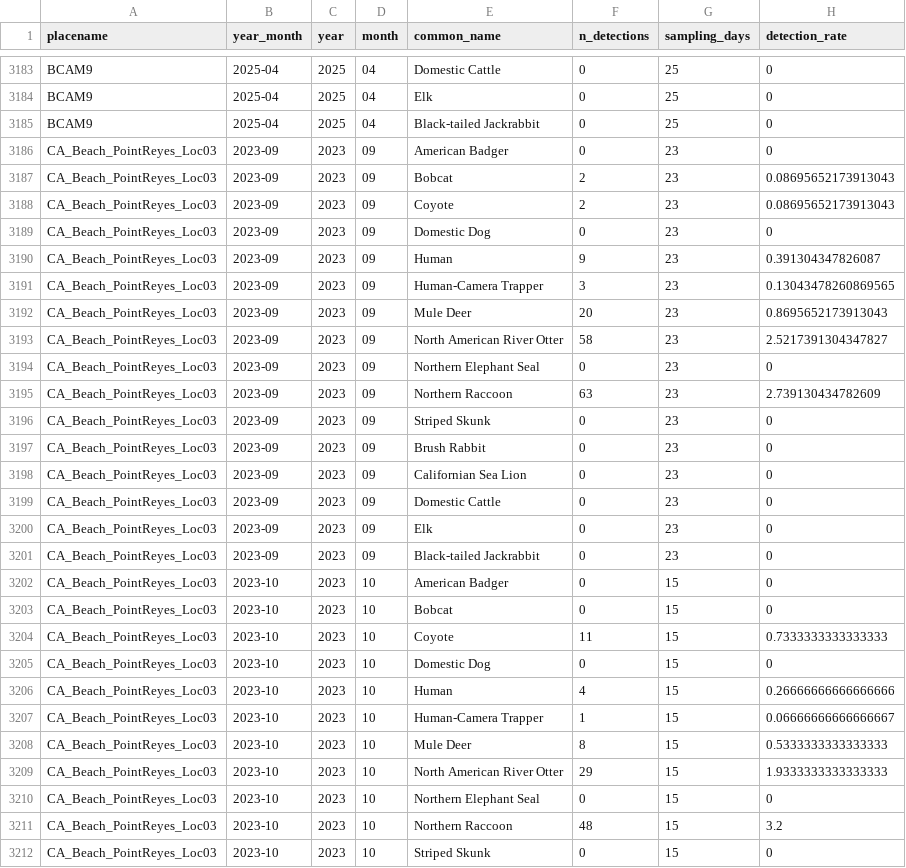
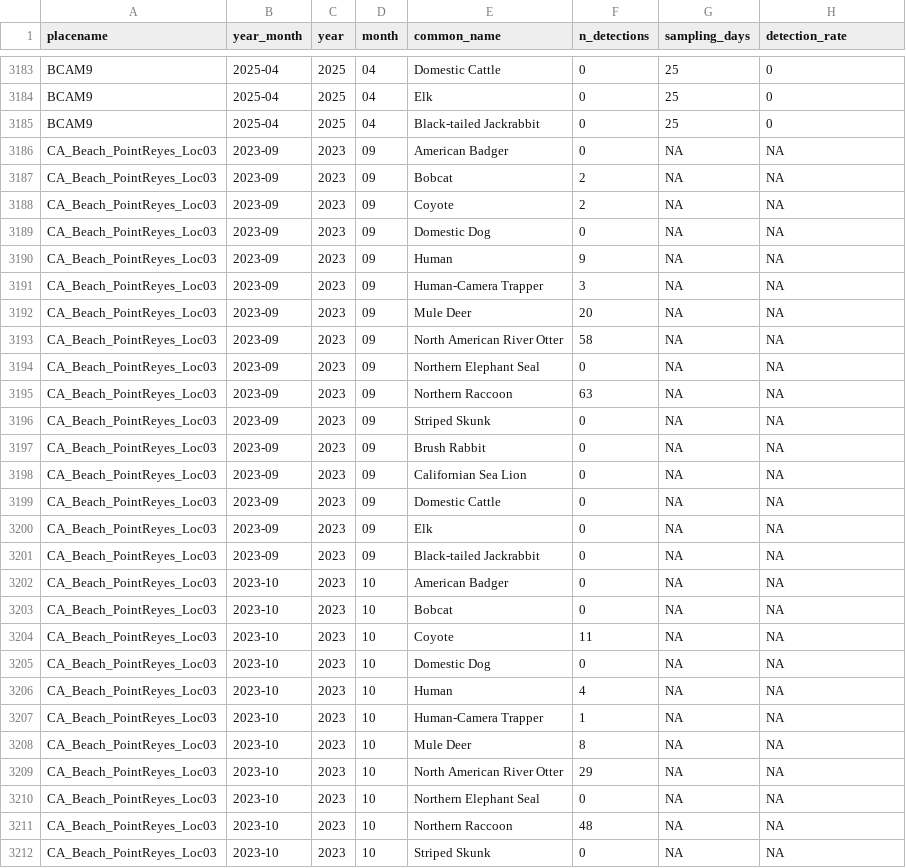
Before and after one commit to fgerraty/PORE_Beach_Cameras, a CSV file: data/processed/summarized_detection_rate_monthly.csv, drawn as a sheet; only a part is shown, gaps mark what is left out; the diff covers the shown part only.

```diff
--- a/data/processed/summarized_detection_rate_monthly.csv
+++ b/data/processed/summarized_detection_rate_monthly.csv
@@ -3185,28 +3185,28 @@ BCAM9,2025-04,2025,04,Elk,0,25,0
 BCAM9,2025-04,2025,04,Black-tailed Jackrabbit,0,25,0
-CA_Beach_PointReyes_Loc03,2023-09,2023,09,American Badger,0,23,0
-CA_Beach_PointReyes_Loc03,2023-09,2023,09,Bobcat,2,23,0.08695652173913043
-CA_Beach_PointReyes_Loc03,2023-09,2023,09,Coyote,2,23,0.08695652173913043
-CA_Beach_PointReyes_Loc03,2023-09,2023,09,Domestic Dog,0,23,0
-CA_Beach_PointReyes_Loc03,2023-09,2023,09,Human,9,23,0.391304347826087
-CA_Beach_PointReyes_Loc03,2023-09,2023,09,Human-Camera Trapper,3,23,0.13043478260869565
-CA_Beach_PointReyes_Loc03,2023-09,2023,09,Mule Deer,20,23,0.8695652173913043
-CA_Beach_PointReyes_Loc03,2023-09,2023,09,North American River Otter,58,23,2.5217391304347827
-CA_Beach_PointReyes_Loc03,2023-09,2023,09,Northern Elephant Seal,0,23,0
-CA_Beach_PointReyes_Loc03,2023-09,2023,09,Northern Raccoon,63,23,2.739130434782609
-CA_Beach_PointReyes_Loc03,2023-09,2023,09,Striped Skunk,0,23,0
-CA_Beach_PointReyes_Loc03,2023-09,2023,09,Brush Rabbit,0,23,0
-CA_Beach_PointReyes_Loc03,2023-09,2023,09,Californian Sea Lion,0,23,0
-CA_Beach_PointReyes_Loc03,2023-09,2023,09,Domestic Cattle,0,23,0
-CA_Beach_PointReyes_Loc03,2023-09,2023,09,Elk,0,23,0
-CA_Beach_PointReyes_Loc03,2023-09,2023,09,Black-tailed Jackrabbit,0,23,0
-CA_Beach_PointReyes_Loc03,2023-10,2023,10,American Badger,0,15,0
-CA_Beach_PointReyes_Loc03,2023-10,2023,10,Bobcat,0,15,0
-CA_Beach_PointReyes_Loc03,2023-10,2023,10,Coyote,11,15,0.7333333333333333
-CA_Beach_PointReyes_Loc03,2023-10,2023,10,Domestic Dog,0,15,0
-CA_Beach_PointReyes_Loc03,2023-10,2023,10,Human,4,15,0.26666666666666666
-CA_Beach_PointReyes_Loc03,2023-10,2023,10,Human-Camera Trapper,1,15,0.06666666666666667
-CA_Beach_PointReyes_Loc03,2023-10,2023,10,Mule Deer,8,15,0.5333333333333333
-CA_Beach_PointReyes_Loc03,2023-10,2023,10,North American River Otter,29,15,1.9333333333333333
-CA_Beach_PointReyes_Loc03,2023-10,2023,10,Northern Elephant Seal,0,15,0
-CA_Beach_PointReyes_Loc03,2023-10,2023,10,Northern Raccoon,48,15,3.2
-CA_Beach_PointReyes_Loc03,2023-10,2023,10,Striped Skunk,0,15,0
+CA_Beach_PointReyes_Loc03,2023-09,2023,09,American Badger,0,NA,NA
+CA_Beach_PointReyes_Loc03,2023-09,2023,09,Bobcat,2,NA,NA
+CA_Beach_PointReyes_Loc03,2023-09,2023,09,Coyote,2,NA,NA
+CA_Beach_PointReyes_Loc03,2023-09,2023,09,Domestic Dog,0,NA,NA
+CA_Beach_PointReyes_Loc03,2023-09,2023,09,Human,9,NA,NA
+CA_Beach_PointReyes_Loc03,2023-09,2023,09,Human-Camera Trapper,3,NA,NA
+CA_Beach_PointReyes_Loc03,2023-09,2023,09,Mule Deer,20,NA,NA
+CA_Beach_PointReyes_Loc03,2023-09,2023,09,North American River Otter,58,NA,NA
+CA_Beach_PointReyes_Loc03,2023-09,2023,09,Northern Elephant Seal,0,NA,NA
+CA_Beach_PointReyes_Loc03,2023-09,2023,09,Northern Raccoon,63,NA,NA
+CA_Beach_PointReyes_Loc03,2023-09,2023,09,Striped Skunk,0,NA,NA
+CA_Beach_PointReyes_Loc03,2023-09,2023,09,Brush Rabbit,0,NA,NA
+CA_Beach_PointReyes_Loc03,2023-09,2023,09,Californian Sea Lion,0,NA,NA
+CA_Beach_PointReyes_Loc03,2023-09,2023,09,Domestic Cattle,0,NA,NA
+CA_Beach_PointReyes_Loc03,2023-09,2023,09,Elk,0,NA,NA
+CA_Beach_PointReyes_Loc03,2023-09,2023,09,Black-tailed Jackrabbit,0,NA,NA
+CA_Beach_PointReyes_Loc03,2023-10,2023,10,American Badger,0,NA,NA
+CA_Beach_PointReyes_Loc03,2023-10,2023,10,Bobcat,0,NA,NA
+CA_Beach_PointReyes_Loc03,2023-10,2023,10,Coyote,11,NA,NA
+CA_Beach_PointReyes_Loc03,2023-10,2023,10,Domestic Dog,0,NA,NA
+CA_Beach_PointReyes_Loc03,2023-10,2023,10,Human,4,NA,NA
+CA_Beach_PointReyes_Loc03,2023-10,2023,10,Human-Camera Trapper,1,NA,NA
+CA_Beach_PointReyes_Loc03,2023-10,2023,10,Mule Deer,8,NA,NA
+CA_Beach_PointReyes_Loc03,2023-10,2023,10,North American River Otter,29,NA,NA
+CA_Beach_PointReyes_Loc03,2023-10,2023,10,Northern Elephant Seal,0,NA,NA
+CA_Beach_PointReyes_Loc03,2023-10,2023,10,Northern Raccoon,48,NA,NA
+CA_Beach_PointReyes_Loc03,2023-10,2023,10,Striped Skunk,0,NA,NA
```
Also changed, not shown: 42 edited cells elsewhere in this file, data/processed/deployments.csv, data/processed/independent_mammal_detections.csv, 14 other files.
